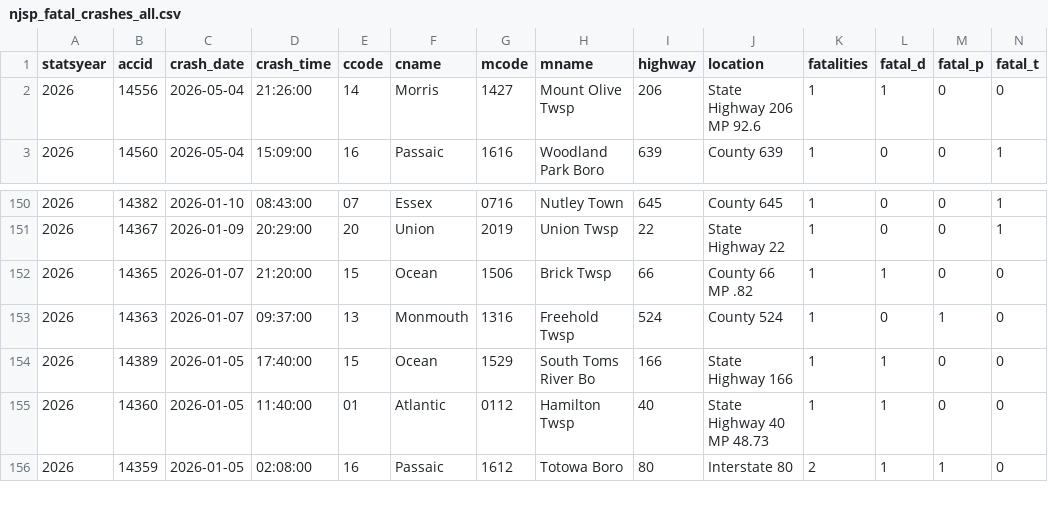
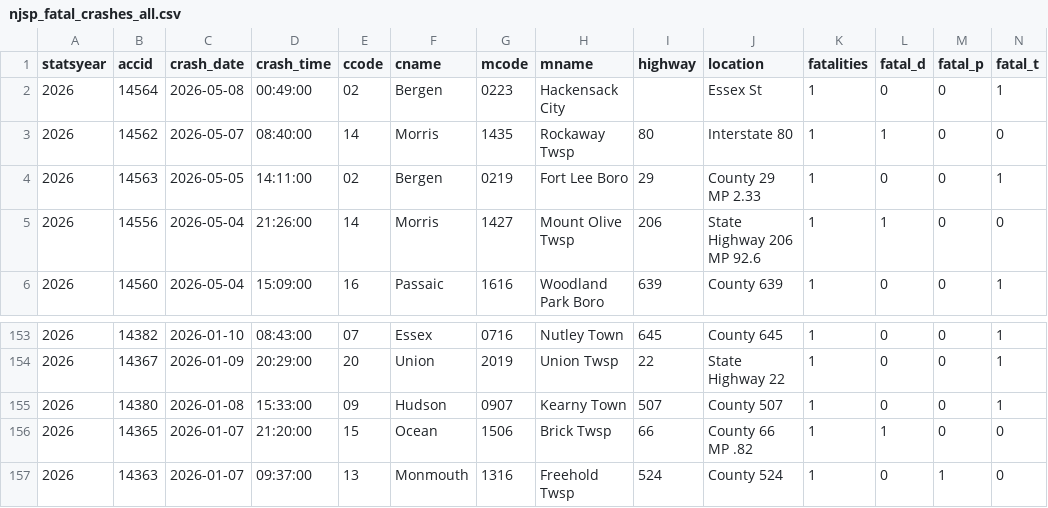
Before and after one commit to unneccesary-roughage/nj-crashes, a CSV file: exports/njsp_fatal_crashes_all.csv, drawn as a sheet; only a part is shown, gaps mark what is left out; the shorter side is filled out with more unchanged rows; rows hold the shown columns only; the diff names each change by its address in the sheet, - before the commit and + after, or states it on an @@ line.

```diff
--- a/exports/njsp_fatal_crashes_all.csv
+++ b/exports/njsp_fatal_crashes_all.csv
+row 2: 2026 | 14564 | 2026-05-08 | 00:49:00 | 02 | Bergen | 0223 | Hackensack City |  | Essex St | 1 | 0 | 0 | 1
+row 3: 2026 | 14562 | 2026-05-07 | 08:40:00 | 14 | Morris | 1435 | Rockaway Twsp | 80 | Interstate 80 | 1 | 1 | 0 | 0
+row 4: 2026 | 14563 | 2026-05-05 | 14:11:00 | 02 | Bergen | 0219 | Fort Lee Boro | 29 | County 29 MP 2.33 | 1 | 0 | 0 | 1
+row 155: 2026 | 14380 | 2026-01-08 | 15:33:00 | 09 | Hudson | 0907 | Kearny Town | 507 | County 507 | 1 | 0 | 0 | 1
```
Also changed, not shown: 5 other files.
